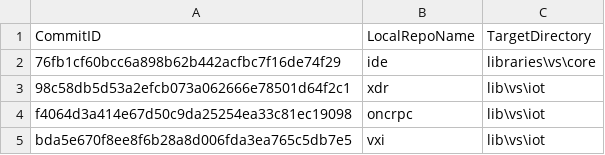
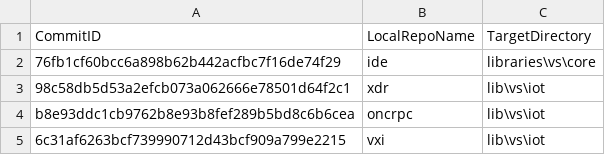
Before and after one commit to ATECoder/dn.vxi11, a CSV file: ExternalReposCommits.csv, drawn as a sheet.

```diff
--- a/ExternalReposCommits.csv
+++ b/ExternalReposCommits.csv
@@ -3,3 +3,3 @@ CommitID,LocalRepoName,TargetDirectory
 98c58db5d53a2efcb073a062666e78501d64f2c1,xdr,lib\vs\iot
-f4064d3a414e67d50c9da25254ea33c81ec19098,oncrpc,lib\vs\iot
-bda5e670f8ee8f6b28a8d006fda3ea765c5db7e5,vxi,lib\vs\iot
+b8e93ddc1cb9762b8e93b8fef289b5bd8c6b6cea,oncrpc,lib\vs\iot
+6c31af6263bcf739990712d43bcf909a799e2215,vxi,lib\vs\iot
```
Also changed, not shown: 12 other files.
